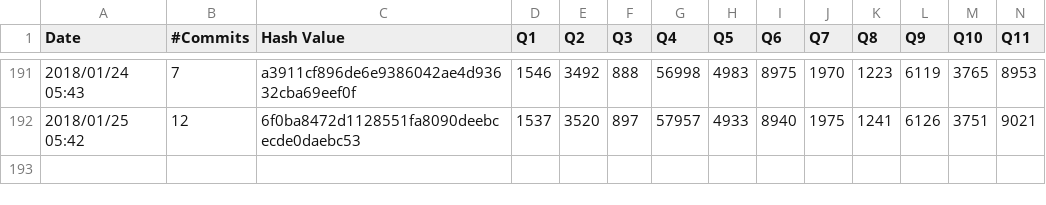
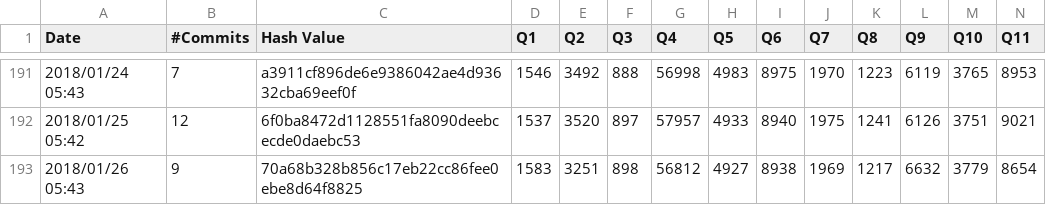
Before and after one commit to maropu/spark-tpcds-datagen, a CSV file: reports/tpcds-avg-results.csv, drawn as a sheet; only a part is shown, gaps mark what is left out; rows hold the shown columns only; the diff names each change by its address in the sheet, - before the commit and + after, or states it on an @@ line.

Commit message:
[AUTOMATICALLY GENERATED] Update TPCDS reports in 2018/01/26 05:43

```diff
--- a/reports/tpcds-avg-results.csv
+++ b/reports/tpcds-avg-results.csv
+row 193: 2018/01/26 05:43 | 9 | 70a68b328b856c17eb22cc86fee0ebe8d64f8825 | 1583 | 3251 | 898 | 56812 | 4927 | 8938 | 1969 | 1217 | 6632 | 3779 | 8654
```
